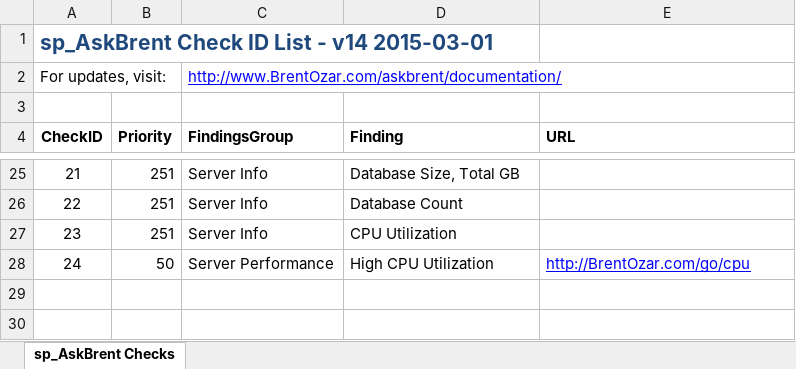
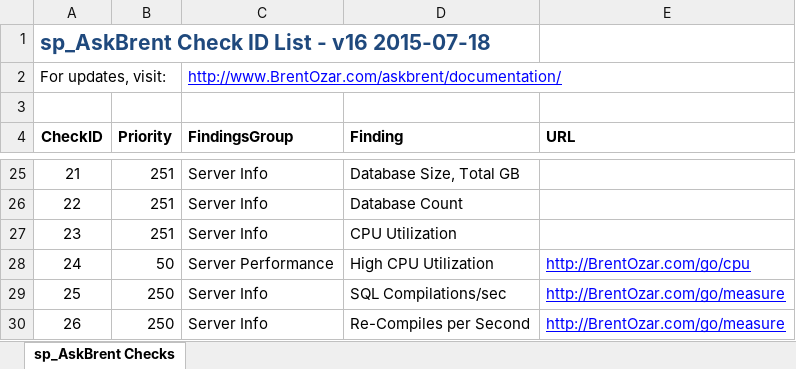
Before and after one commit to alexander-anisimov/sql_scripts, an Excel workbook: queries/maintenance/sp/Blitz/sp_AskBrent-CheckID-List.xlsx, sheet sp_AskBrent Checks, drawn as a sheet; only a part is shown, gaps mark what is left out; values as stored, in another font and other column widths than the file's, no borders; the diff names each change by its address in the sheet, - before the commit and + after, or states it on an @@ line.

```diff
--- a/queries/maintenance/sp/Blitz/sp_AskBrent-CheckID-List.xlsx (sheet sp_AskBrent Checks)
+++ b/queries/maintenance/sp/Blitz/sp_AskBrent-CheckID-List.xlsx (sheet sp_AskBrent Checks)
@@ column A (CheckID) renumbered in row 1 @@
+row 29: 25 | 250 | Server Info | SQL Compilations/sec | http://BrentOzar.com/go/measure
+row 30: 26 | 250 | Server Info | Re-Compiles per Second | http://BrentOzar.com/go/measure
```
Also changed, not shown: queries/maintenance/sp/Blitz/sp_BlitzTо-CheckID-List.xlsx, 27 other files.
